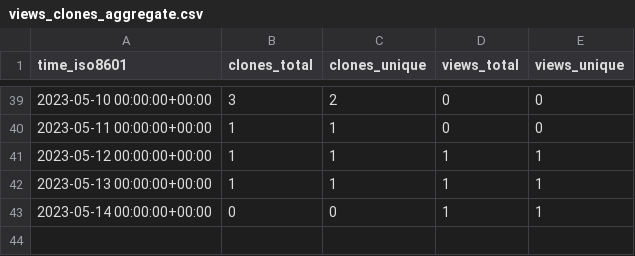
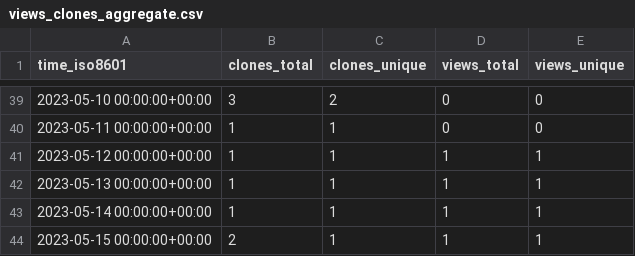
Before and after one commit to HowHowTech/OralMotorExercises, a CSV file: HowHowTech/OralMotorExercises/ghrs-data/views_clones_aggregate.csv, drawn as a sheet; only a part is shown, gaps mark what is left out.

```diff
--- a/HowHowTech/OralMotorExercises/ghrs-data/views_clones_aggregate.csv
+++ b/HowHowTech/OralMotorExercises/ghrs-data/views_clones_aggregate.csv
@@ -42,2 +42,3 @@ time_iso8601,clones_total,clones_unique,views_total,views_unique
 2023-05-13 00:00:00+00:00,1,1,1,1
-2023-05-14 00:00:00+00:00,0,0,1,1
+2023-05-14 00:00:00+00:00,1,1,1,1
+2023-05-15 00:00:00+00:00,2,1,1,1
```
Also changed, not shown: 1 other file.
